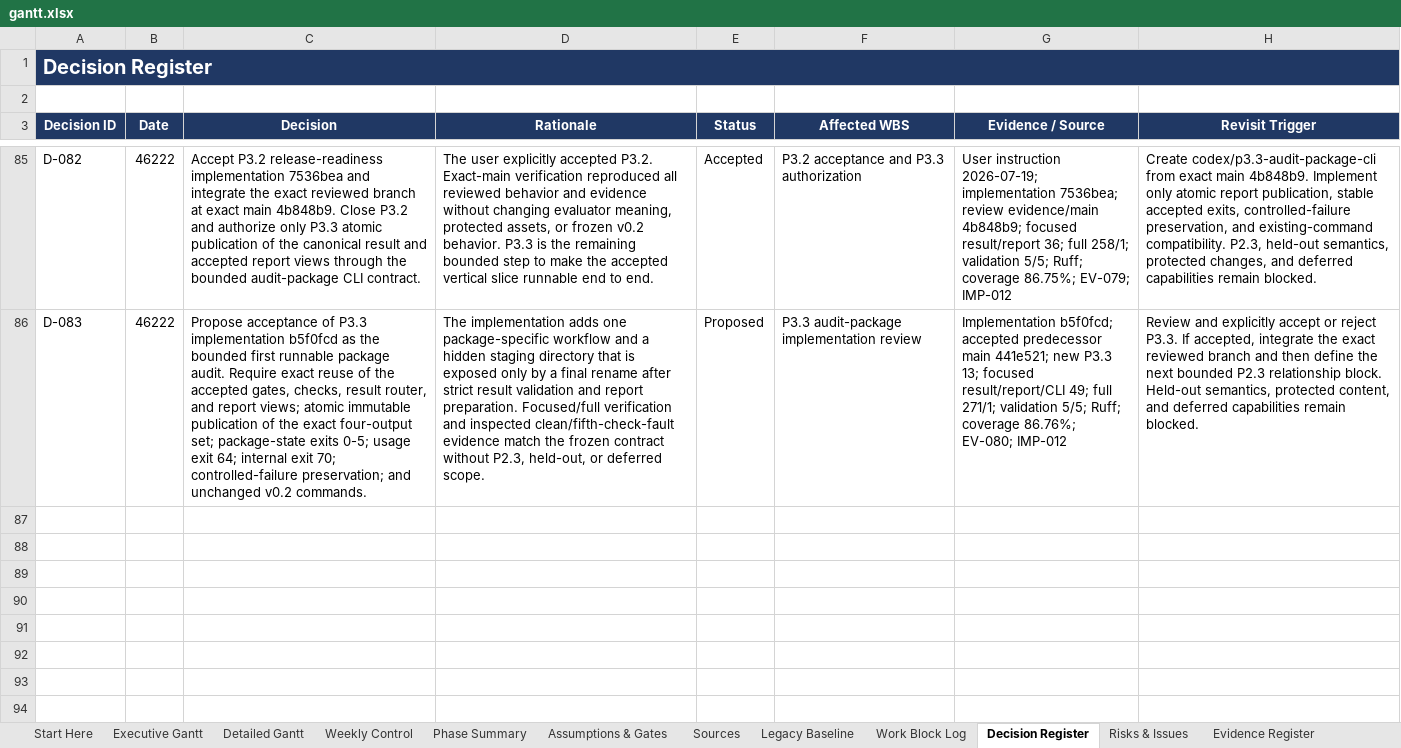
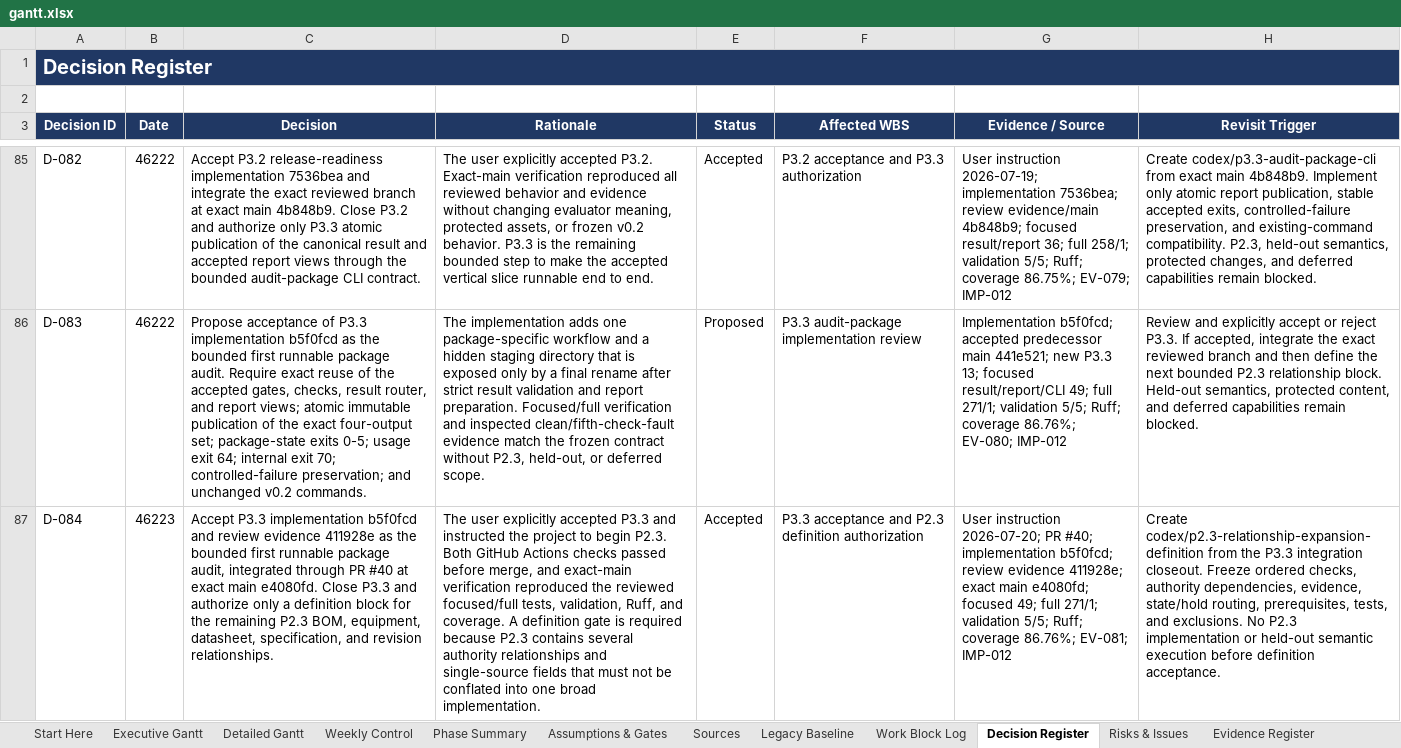
Before and after one commit to Jason-Jensen/mechanical-technical-document-evaluation-harness, an Excel workbook: gantt.xlsx, sheet Decision Register, drawn as a sheet; only a part is shown, gaps mark what is left out; values as stored, in another font and other column widths than the file's, no borders; the diff names each change by its address in the sheet, - before the commit and + after, or states it on an @@ line.

Commit message:
Close P3.3 integration and authorize P2.3 definition

```diff
--- a/gantt.xlsx (sheet Decision Register)
+++ b/gantt.xlsx (sheet Decision Register)
+row 87: D-084 | 46223 | Accept P3.3 implementation b5f0fcd and review evidence 411928e as the bounded first runnable package audit, integrated through PR #40 at exact main e4080fd. Close P3.3 and authorize only a definition block for the remaining P2.3 BOM, equipment, datasheet, specification, and revision relationships. | The user explicitly accepted P3.3 and instructed the project to begin P2.3. Both GitHub Actions checks passed before merge, and exact-main verification reproduced the reviewed focused/full tests, validation, Ruff, and coverage. A definition gate is required because P2.3 contains several authority relationships and single-source fields that must not be conflated into one broad implementation. | Accepted | P3.3 acceptance and P2.3 definition authorization | User instruction 2026-07-20; PR #40; implementation b5f0fcd; review evidence 411928e; exact main e4080fd; focused 49; full 271/1; validation 5/5; Ruff; coverage 86.76%; EV-081; IMP-012 | Create codex/p2.3-relationship-expansion-definition from the P3.3 integration closeout. Freeze ordered checks, authority dependencies, evidence, state/hold routing, prerequisites, tests, and exclusions. No P2.3 implementation or held-out semantic execution before definition acceptance.
```
Also changed, not shown: sheet Pilot Dashboard, sheet Pilot Gantt, sheet Evidence Register, sheet AI Context, sheet Start Here, charts or pictures, 5 other files.
